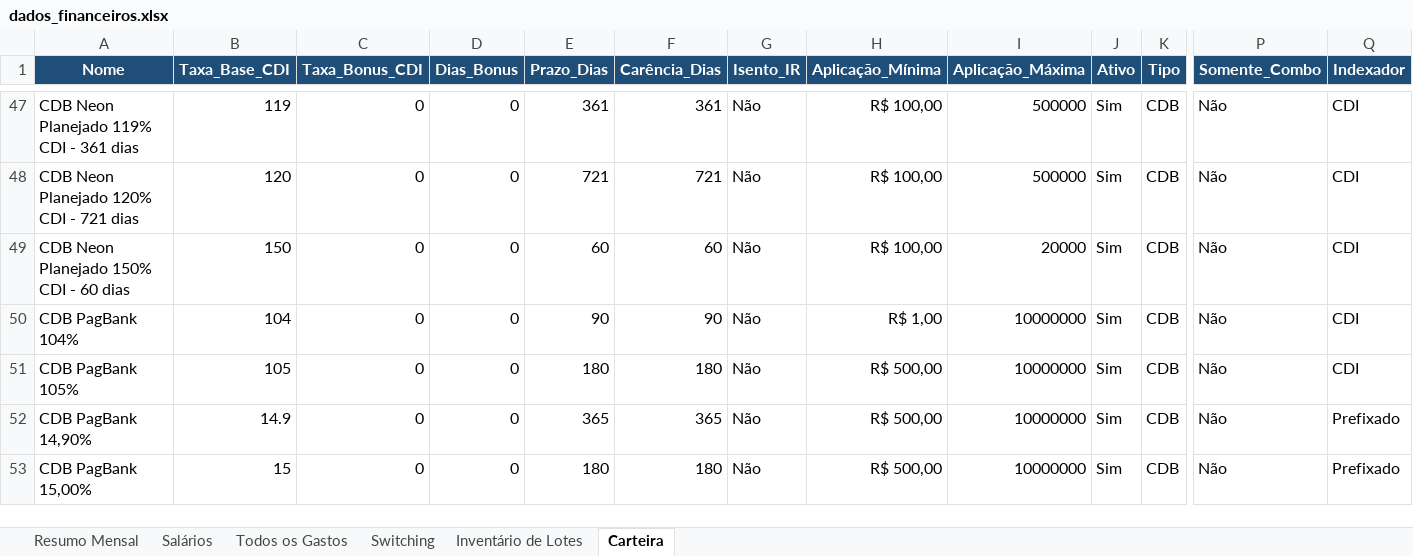
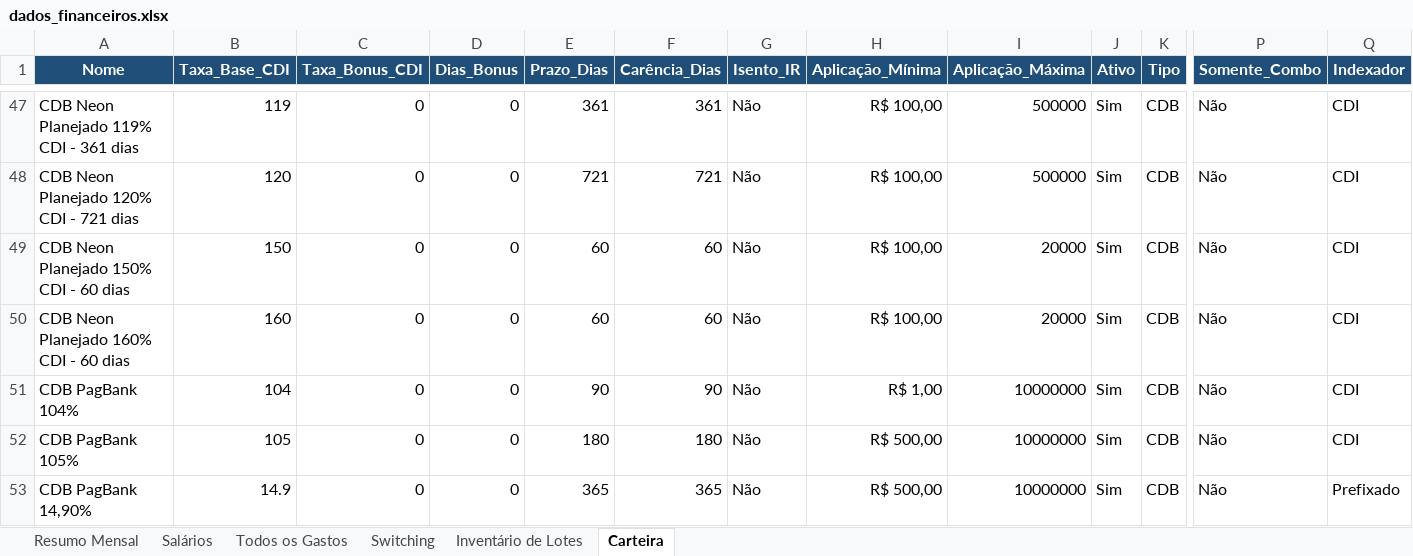
Before and after one commit to WevertonGomesCosta/payment-investment-allocation, an Excel workbook: dados/dados_financeiros.xlsx, sheet Carteira, drawn as a sheet; only a part is shown, gaps mark what is left out; the shorter side is filled out with more unchanged rows; values as stored, in another font and other column widths than the file's, no borders; charts and pictures not drawn; rows hold the shown columns only; the diff names each change by its address in the sheet, - before the commit and + after, or states it on an @@ line.

Commit message:
update data

```diff
--- a/dados/dados_financeiros.xlsx (sheet Carteira)
+++ b/dados/dados_financeiros.xlsx (sheet Carteira)
+row 50: CDB Neon Planejado 160% CDI - 60 dias | 160 | 0 | 0 | 60 | 60 | Não | R$ 100,00 | 20000 | Sim | CDB | Não | CDI
```
Also changed, not shown: charts or pictures.
